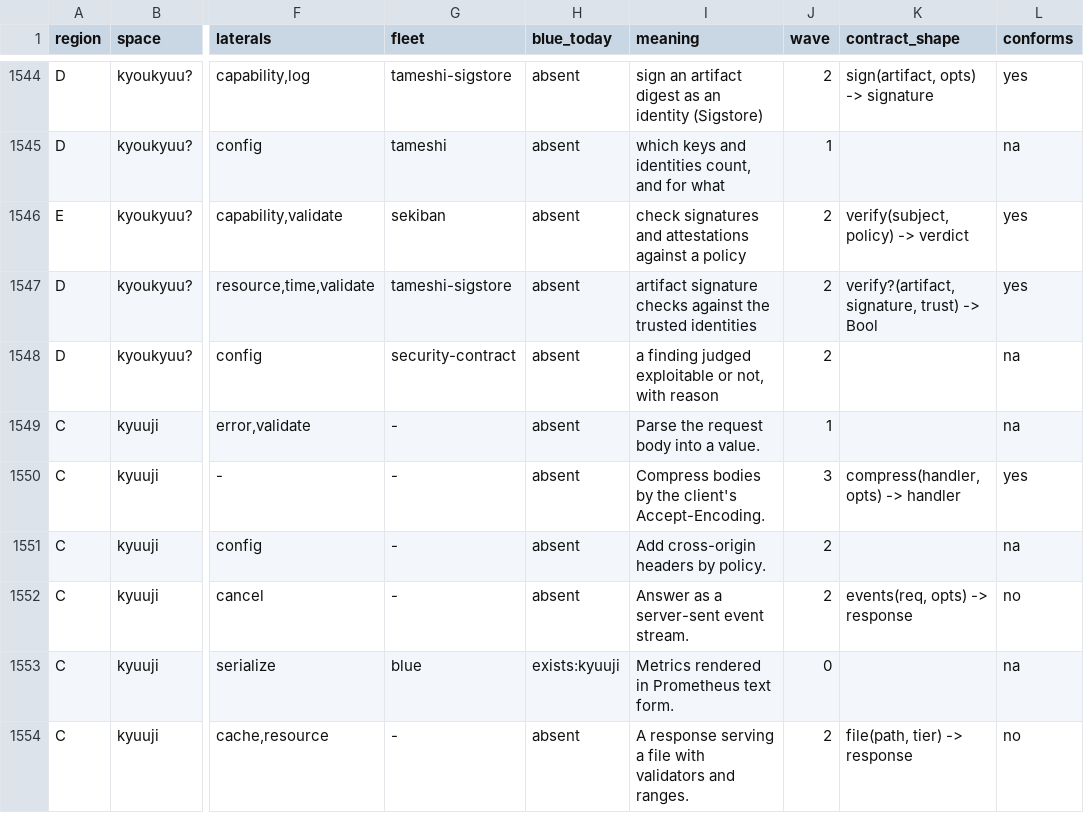
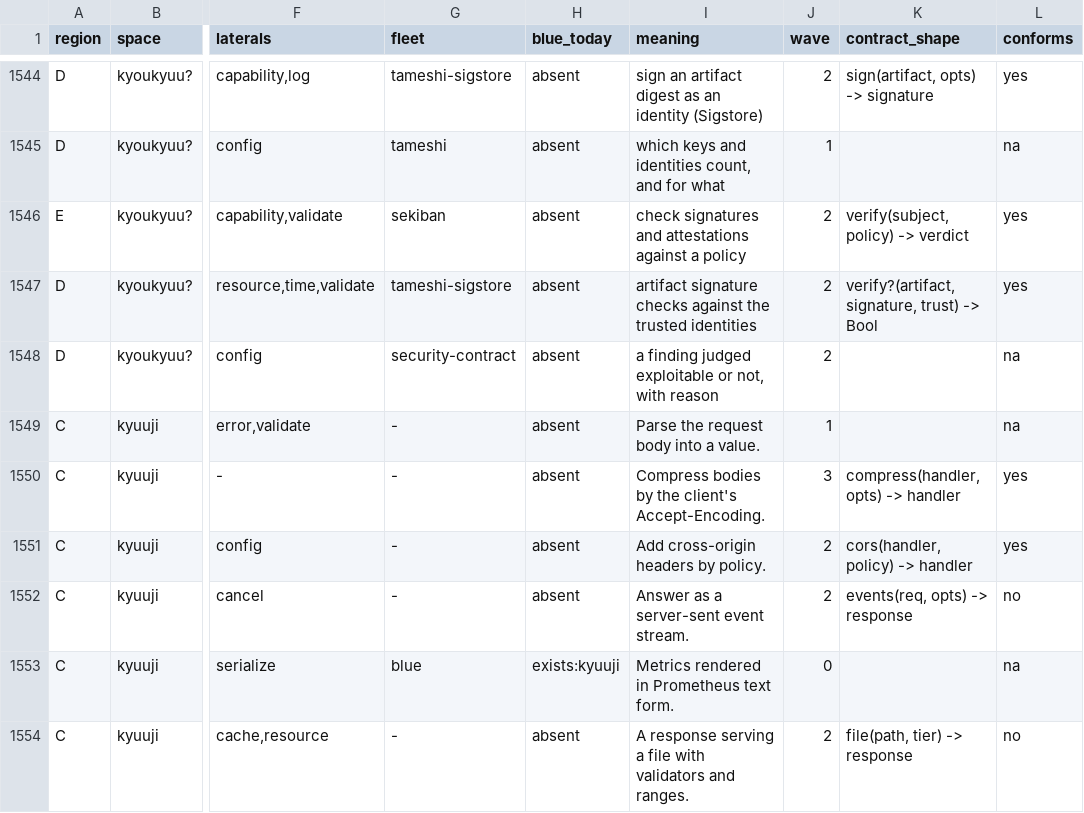
Before and after one commit to pleme-io/blue, a TSV file: docs/verbs/merged/verbs.tsv, drawn as a sheet; only a part is shown, gaps mark what is left out; the diff covers the shown part only; the diff names each change by its address in the sheet, - before the commit and + after, or states it on an @@ line.

```diff
--- a/docs/verbs/merged/verbs.tsv
+++ b/docs/verbs/merged/verbs.tsv
-K1551 (contract_shape): (empty)
+K1551 (contract_shape): cors(handler, policy) -> handler
-L1551 (conforms): na
+L1551 (conforms): yes
```
Also changed, not shown: 14 edited cells elsewhere in this file, docs/verbs/contracts.tsv, 25 other files.
